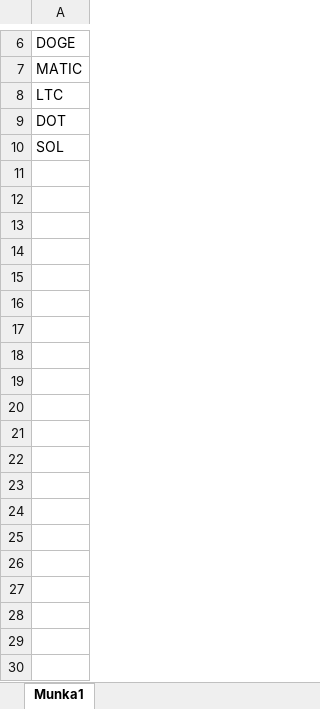
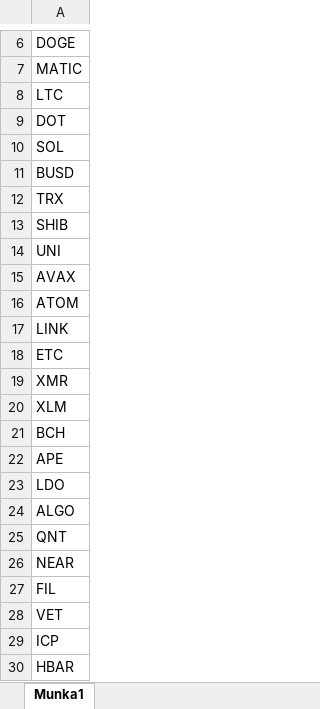
Before and after one commit to UjvariEndre/MarketAnalyzer, an Excel workbook: worksheets/COIN_LIST.xlsx, sheet Munka1, drawn as a sheet; only a part is shown, gaps mark what is left out; values as stored, in another font and other column widths than the file's, no borders; the diff covers the shown part only; the diff names each change by its address in the sheet, - before the commit and + after, or states it on an @@ line.

Commit message:
Main form table view

```diff
--- a/worksheets/COIN_LIST.xlsx (sheet Munka1)
+++ b/worksheets/COIN_LIST.xlsx (sheet Munka1)
+row 11: BUSD
+row 12: TRX
+row 13: SHIB
+row 14: UNI
+row 15: AVAX
+row 16: ATOM
+row 17: LINK
+row 18: ETC
+row 19: XMR
+row 20: XLM
+row 21: BCH
+row 22: APE
+row 23: LDO
+row 24: ALGO
+row 25: QNT
+row 26: NEAR
+row 27: FIL
+row 28: VET
+row 29: ICP
+row 30: HBAR
```
Also changed, not shown: 70 added rows elsewhere in this sheet, 4 other files.
